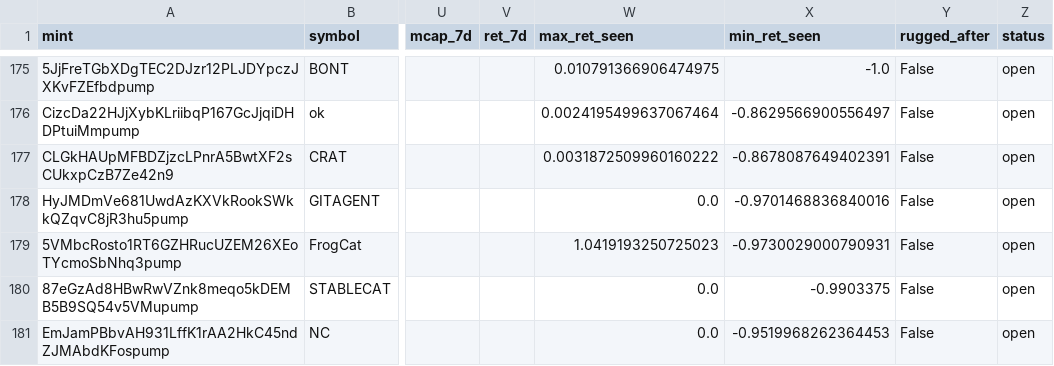
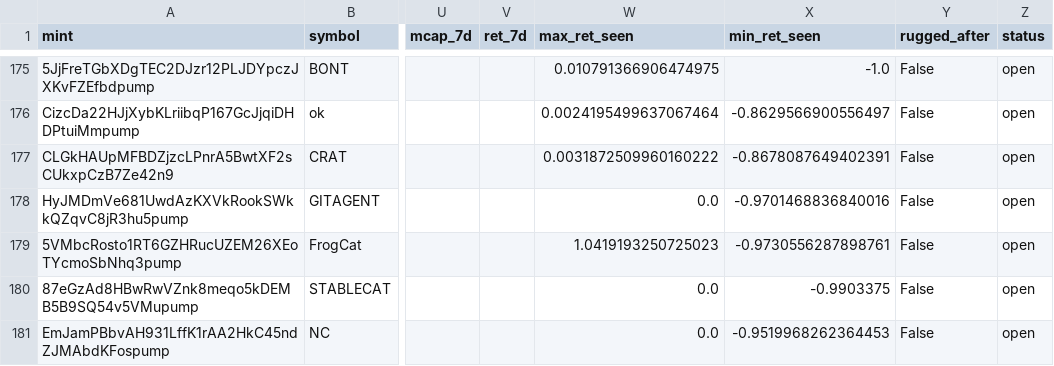
Before and after one commit to yousefjan2007-crypto/solana_screener, a CSV file: data/ledger.csv, drawn as a sheet; only a part is shown, gaps mark what is left out; the diff covers the shown part only; the diff names each change by its address in the sheet, - before the commit and + after, or states it on an @@ line.

```diff
--- a/data/ledger.csv
+++ b/data/ledger.csv
-X179 (min_ret_seen): -0.9730029000790931
+X179 (min_ret_seen): -0.9730556287898761
```
Also changed, not shown: 2 added rows and 35 edited cells elsewhere in this file, 2 other files.
